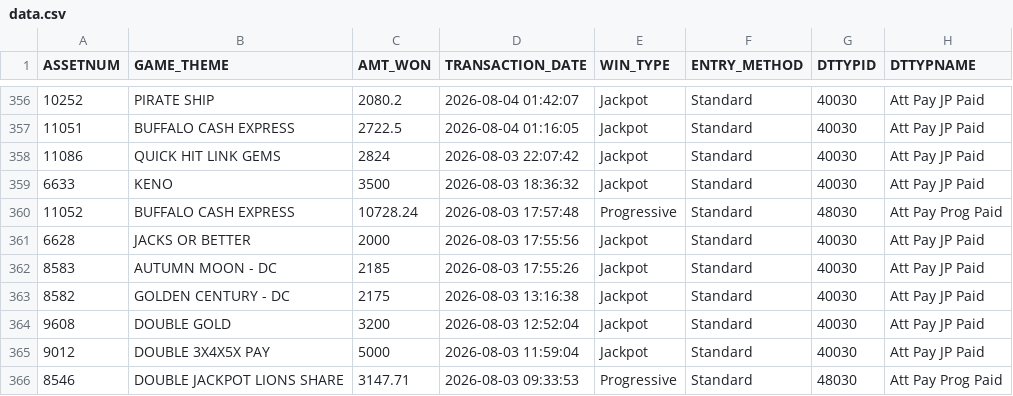
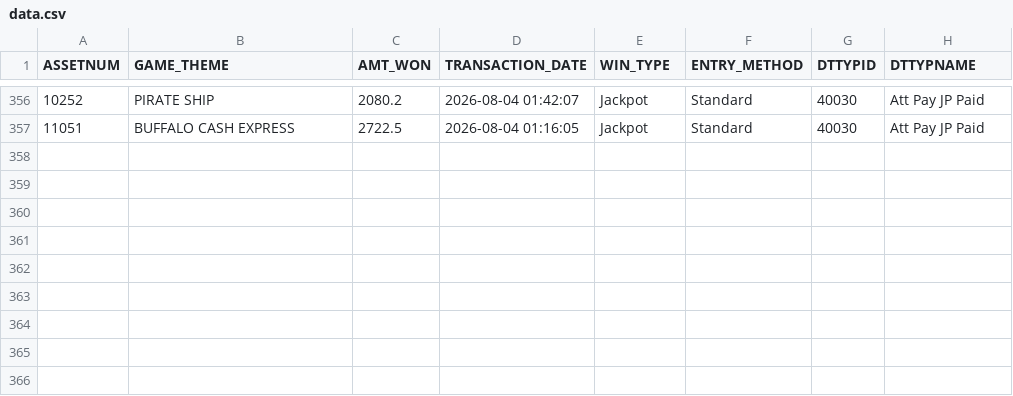
Before and after one commit to Winnercircle1/jackpot-board, a CSV file: data.csv, drawn as a sheet; only a part is shown, gaps mark what is left out.

Commit message:
Update jackpot data 2026-09-03T05:51:58.542Z

```diff
--- a/data.csv
+++ b/data.csv
@@ -357,10 +357 @@ ASSETNUM,GAME_THEME,AMT_WON,TRANSACTION_DATE,WIN_TYPE,ENTRY_METHOD,DTTYPID,DTTYP
 11051,BUFFALO CASH EXPRESS,2722.5,2026-08-04 01:16:05,Jackpot,Standard,40030,Att Pay JP Paid
-11086,QUICK HIT LINK GEMS,2824,2026-08-03 22:07:42,Jackpot,Standard,40030,Att Pay JP Paid
-6633,KENO,3500,2026-08-03 18:36:32,Jackpot,Standard,40030,Att Pay JP Paid
-11052,BUFFALO CASH EXPRESS,10728.24,2026-08-03 17:57:48,Progressive,Standard,48030,Att Pay Prog Paid
-6628,JACKS OR BETTER,2000,2026-08-03 17:55:56,Jackpot,Standard,40030,Att Pay JP Paid
-8583,AUTUMN MOON - DC,2185,2026-08-03 17:55:26,Jackpot,Standard,40030,Att Pay JP Paid
-8582,GOLDEN CENTURY - DC,2175,2026-08-03 13:16:38,Jackpot,Standard,40030,Att Pay JP Paid
-9608,DOUBLE GOLD,3200,2026-08-03 12:52:04,Jackpot,Standard,40030,Att Pay JP Paid
-9012,DOUBLE 3X4X5X PAY,5000,2026-08-03 11:59:04,Jackpot,Standard,40030,Att Pay JP Paid
-8546,DOUBLE JACKPOT LIONS SHARE,3147.71,2026-08-03 09:33:53,Progressive,Standard,48030,Att Pay Prog Paid
```
